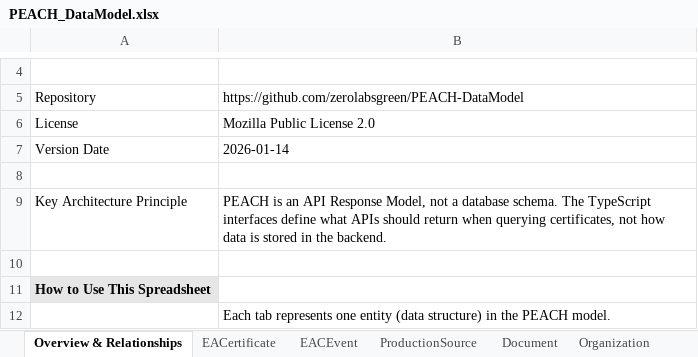
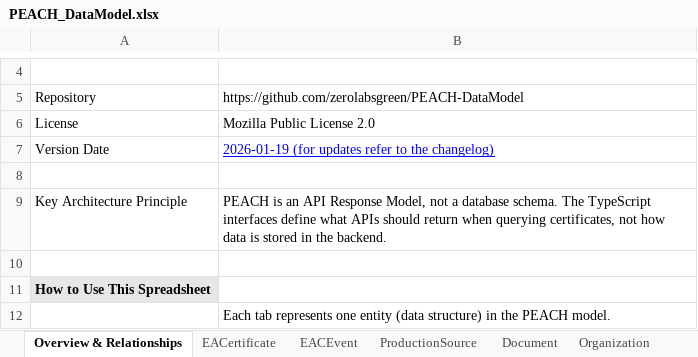
Before and after one commit to zerolabsgreen/PEACH-DataModel, an Excel workbook: docs/PEACH_DataModel.xlsx, sheet Overview & Relationships, drawn as a sheet; only a part is shown, gaps mark what is left out; values as stored, in another font and other column widths than the file's, no borders; charts and pictures not drawn; the diff names each change by its address in the sheet, - before the commit and + after, or states it on an @@ line.

```diff
--- a/docs/PEACH_DataModel.xlsx (sheet Overview & Relationships)
+++ b/docs/PEACH_DataModel.xlsx (sheet Overview & Relationships)
-B7: 2026-01-14
+B7: 2026-01-19 (for updates refer to the changelog)
@@ B7 underline: off → on, text colour: black → #0000FF @@
```
Also changed, not shown: sheet ProductionSource, 3 other files.
